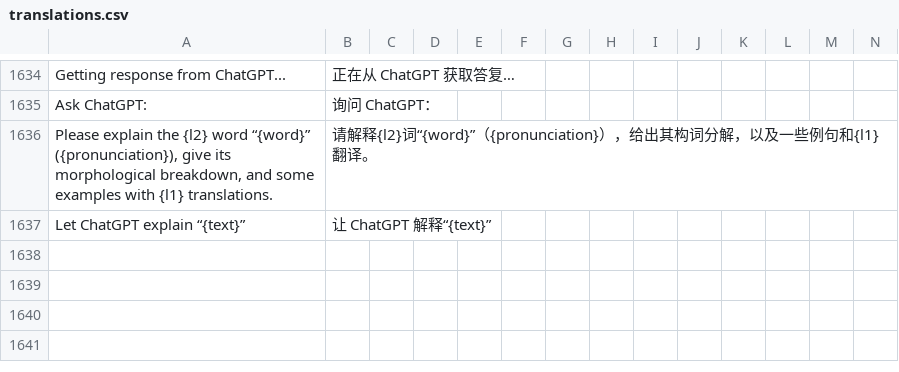
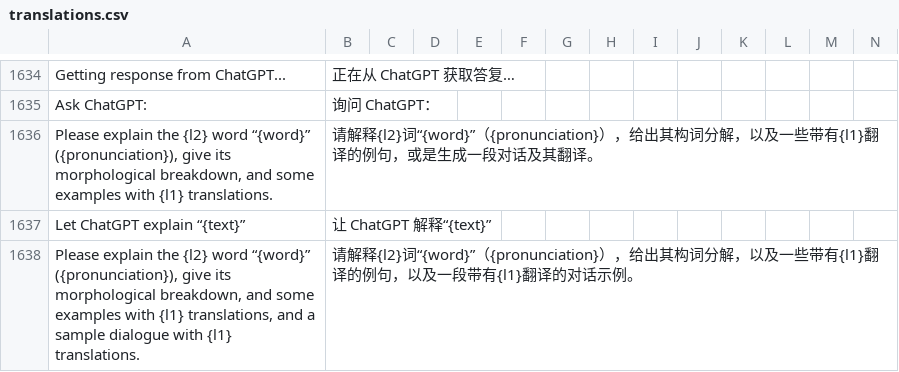
Before and after one commit to longjiang/zerotohero-nuxt, a CSV file: lib/translations.csv, drawn as a sheet; only a part is shown, gaps mark what is left out; rows hold the shown columns only; the diff names each change by its address in the sheet, - before the commit and + after, or states it on an @@ line.

Commit message:
Get chat gpt to give sample sentences.

```diff
--- a/lib/translations.csv
+++ b/lib/translations.csv
-B1636: …以及一些例句和{l1}翻译。
+B1636: …以及一些带有{l1}翻译的例句，或是生成一段对话及其翻译。
+row 1638: Please explain the {l2} word “{word}” ({pronunciation}), give its morphological breakdown, and some examples with {l1} translations, and a sample dialogue with {l1} translations. | 请解释{l2}词“{word}”（{pronunciation}），给出其构词分解，以及一些带有{l1}翻译的例句，以及一段带有{l1}翻译的对话示例。
```
Also changed, not shown: 2 other files.
